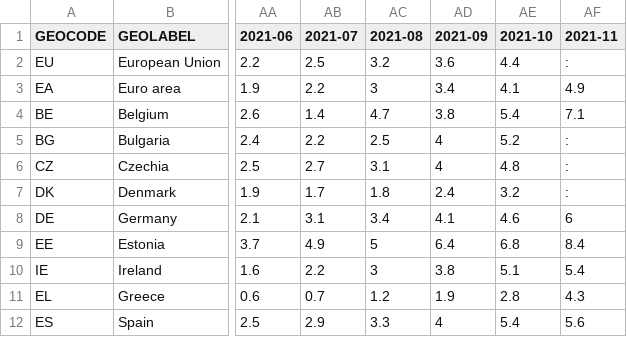
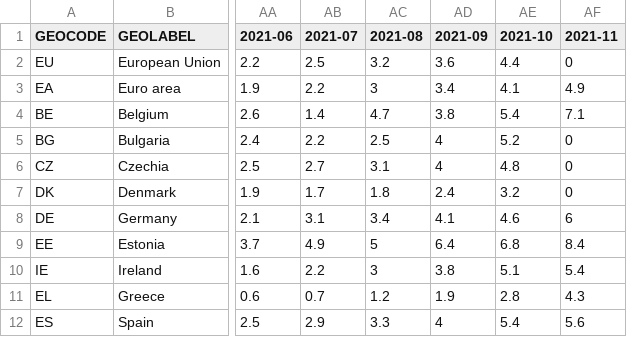
Before and after one commit to ivicatasic/SparkVisual, a CSV file: data/Economy-inflation.csv, drawn as a sheet; only a part is shown, gaps mark what is left out; the diff covers the shown part only; the diff names each change by its address in the sheet, - before the commit and + after, or states it on an @@ line.

```diff
--- a/data/Economy-inflation.csv
+++ b/data/Economy-inflation.csv
-AF2 (2021-11): :
+AF2 (2021-11): 0
-AF5:AF7 (2021-11): :
+AF5:AF7 (2021-11): 0
```
Also changed, not shown: 25 edited cells elsewhere in this file, 1 other file.
